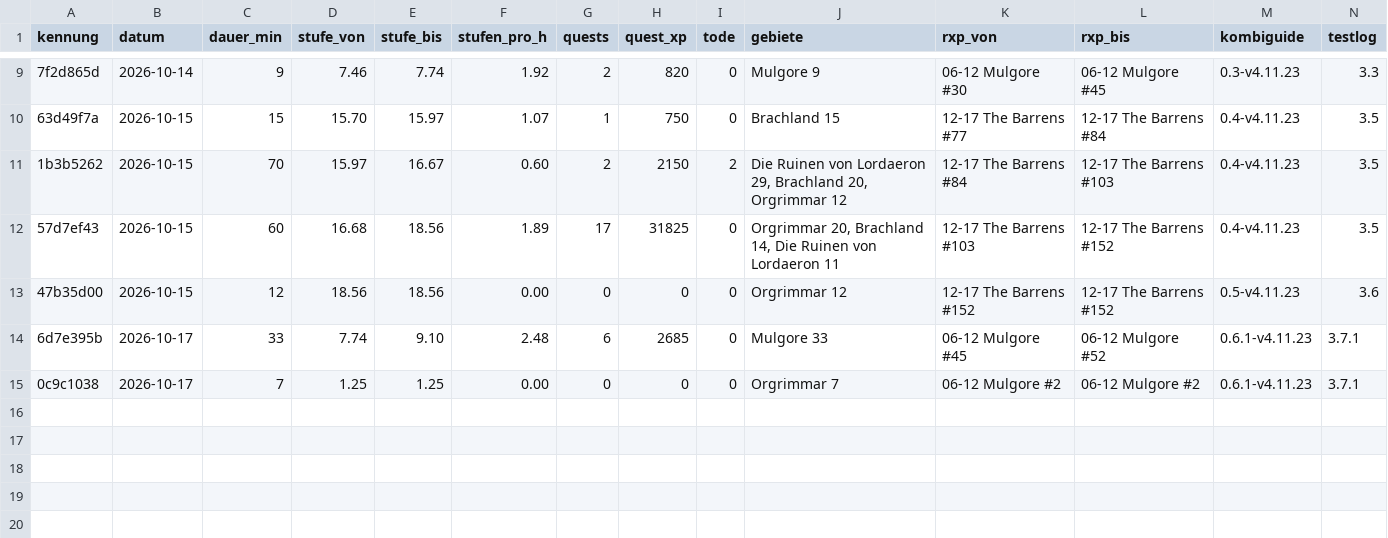
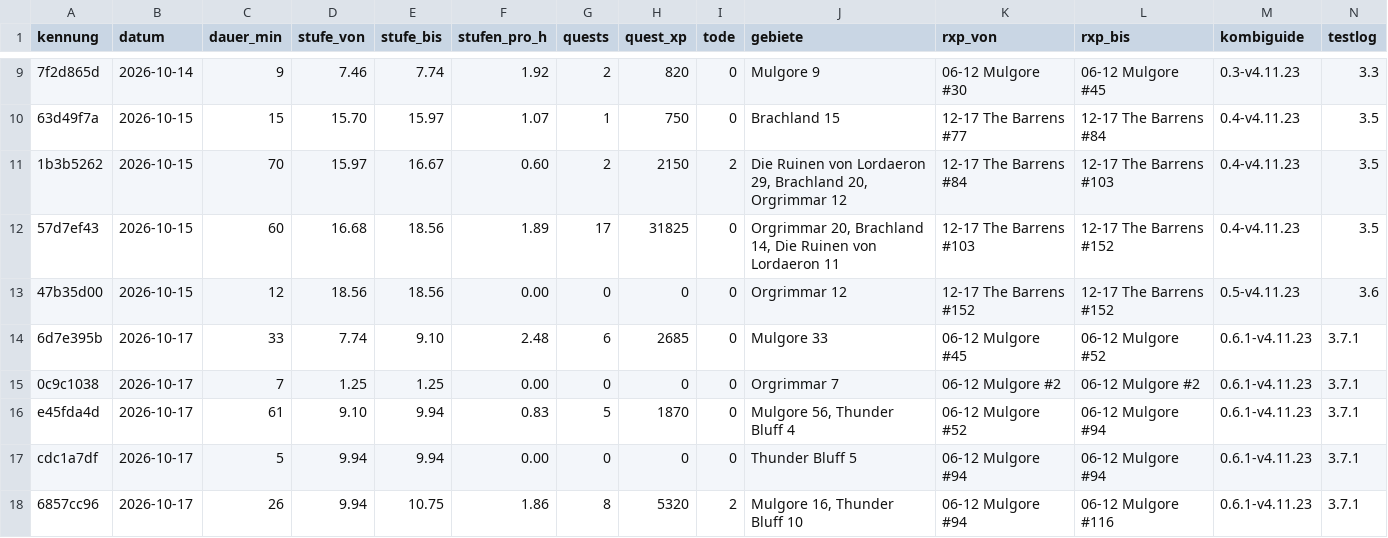
Before and after one commit to ludes88/wow-forever-kombiguide, a CSV file: data/spiel/sitzungen.csv, drawn as a sheet; only a part is shown, gaps mark what is left out; the diff names each change by its address in the sheet, - before the commit and + after, or states it on an @@ line.

```diff
--- a/data/spiel/sitzungen.csv
+++ b/data/spiel/sitzungen.csv
+row 16: e45fda4d | 2026-10-17 | 61 | 9.10 | 9.94 | 0.83 | 5 | 1870 | 0 | Mulgore 56, Thunder Bluff 4 | 06-12 Mulgore #52 | 06-12 Mulgore #94 | 0.6.1-v4.11.23 | 3.7.1
+row 17: cdc1a7df | 2026-10-17 | 5 | 9.94 | 9.94 | 0.00 | 0 | 0 | 0 | Thunder Bluff 5 | 06-12 Mulgore #94 | 06-12 Mulgore #94 | 0.6.1-v4.11.23 | 3.7.1
+row 18: 6857cc96 | 2026-10-17 | 26 | 9.94 | 10.75 | 1.86 | 8 | 5320 | 2 | Mulgore 16, Thunder Bluff 10 | 06-12 Mulgore #94 | 06-12 Mulgore #116 | 0.6.1-v4.11.23 | 3.7.1
```
Also changed, not shown: data/kombi/plan.csv, data/preise/ah_alle.csv, 21 other files.
